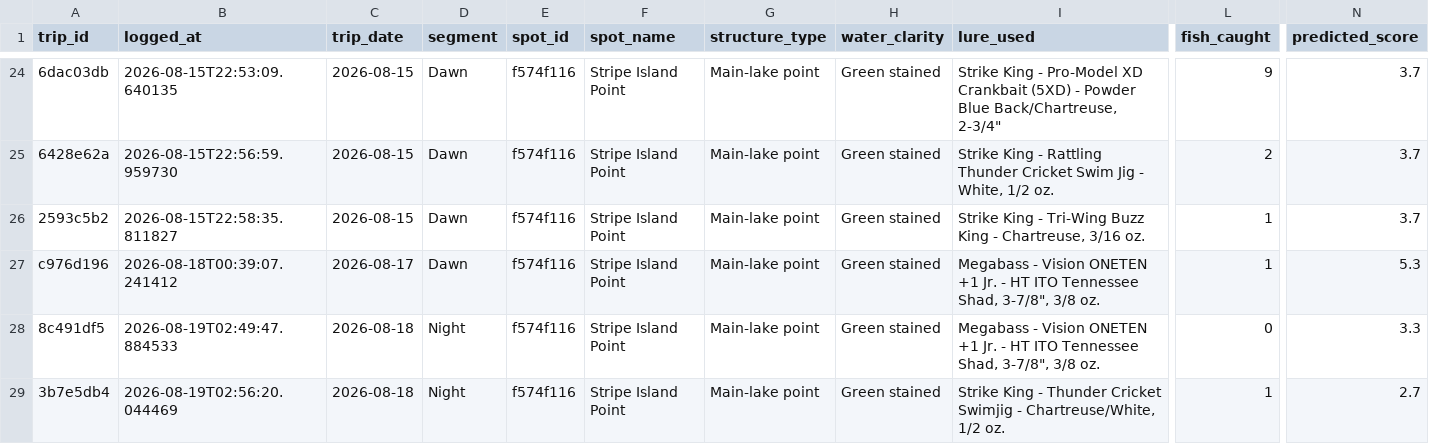
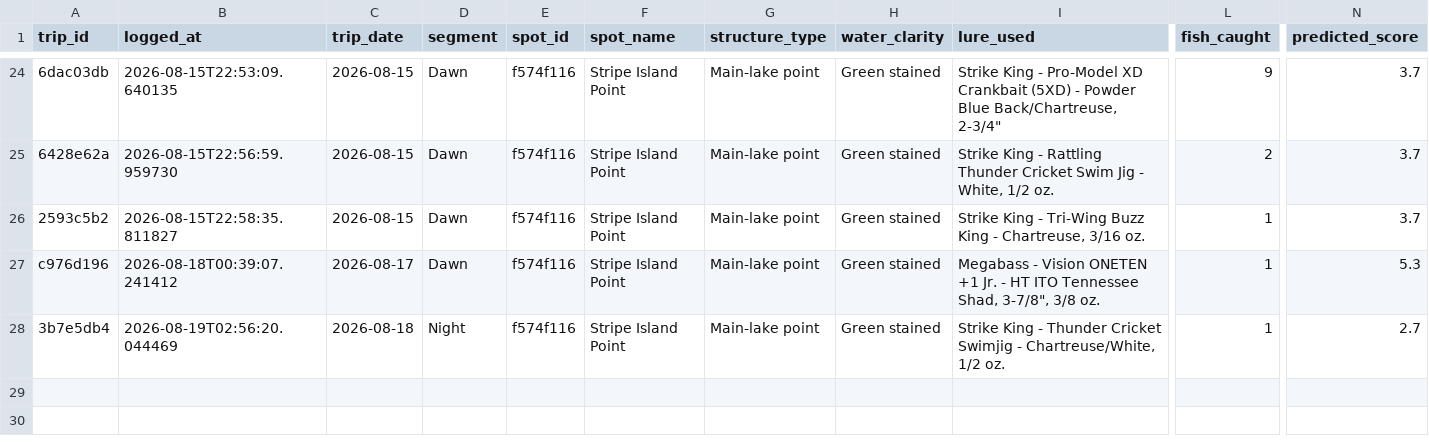
Before and after one commit to jjpvoskuil/Voskuil-Fishin-Magician, a CSV file: data/trip_log.csv, drawn as a sheet; only a part is shown, gaps mark what is left out; rows hold the shown columns only; the diff names each change by its address in the sheet, - before the commit and + after, or states it on an @@ line.

Commit message:
Delete trip 8c491df5 from Trip History

```diff
--- a/data/trip_log.csv
+++ b/data/trip_log.csv
-row 28: 8c491df5 | 2026-08-19T02:49:47.884533 | 2026-08-18 | Night | f574f116 | Stripe Island Point | Main-lake point | Green stained | Megabass - Vision ONETEN +1 Jr. - HT ITO Tennessee Shad, 3-7/8", 3/8 oz. | 0 | 3.3
```
